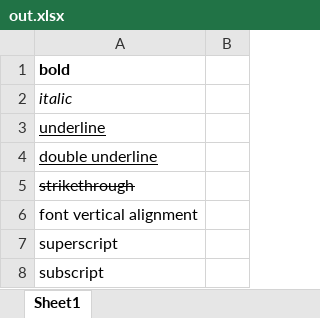
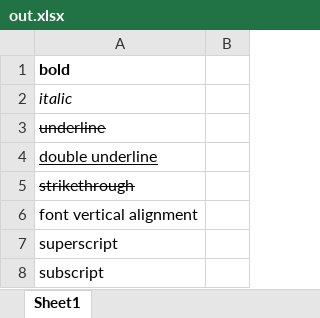
Before and after one commit to dtjohnson/xlsx-populate, an Excel workbook: examples/styles/out.xlsx, sheet Sheet1, drawn as a sheet; only a part is shown; values as stored, in another font and other column widths than the file's, no borders; the diff names each change by its address in the sheet, - before the commit and + after, or states it on an @@ line.

Commit message:
Reworked StyleSheet to use JSON.

```diff
--- a/examples/styles/out.xlsx (sheet Sheet1)
+++ b/examples/styles/out.xlsx (sheet Sheet1)
@@ A3 underline: on → off, strikethrough: off → on @@
```
Also changed, not shown: 5 other files.
